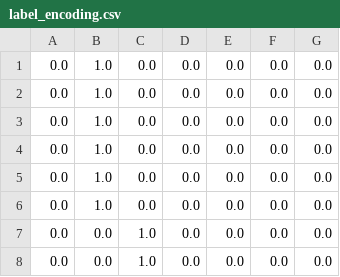
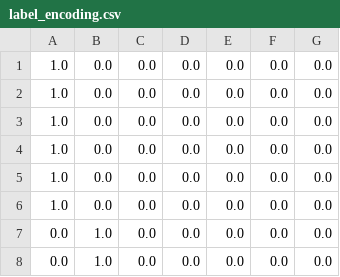
Before and after one commit to raghavmallampalli/C_NN_OpenACC, a CSV file: nist_dataset/label_encoding.csv, drawn as a sheet; only a part is shown; the shorter side is filled out with more unchanged rows.

Commit message:
Corrected labels and encodings

```diff
--- a/nist_dataset/label_encoding.csv
+++ b/nist_dataset/label_encoding.csv
@@ -1 +1,7 @@
+1.0,0.0,0.0,0.0,0.0,0.0,0.0
+1.0,0.0,0.0,0.0,0.0,0.0,0.0
+1.0,0.0,0.0,0.0,0.0,0.0,0.0
+1.0,0.0,0.0,0.0,0.0,0.0,0.0
+1.0,0.0,0.0,0.0,0.0,0.0,0.0
+1.0,0.0,0.0,0.0,0.0,0.0,0.0
 0.0,1.0,0.0,0.0,0.0,0.0,0.0
```
Also changed, not shown: 1 other file.
